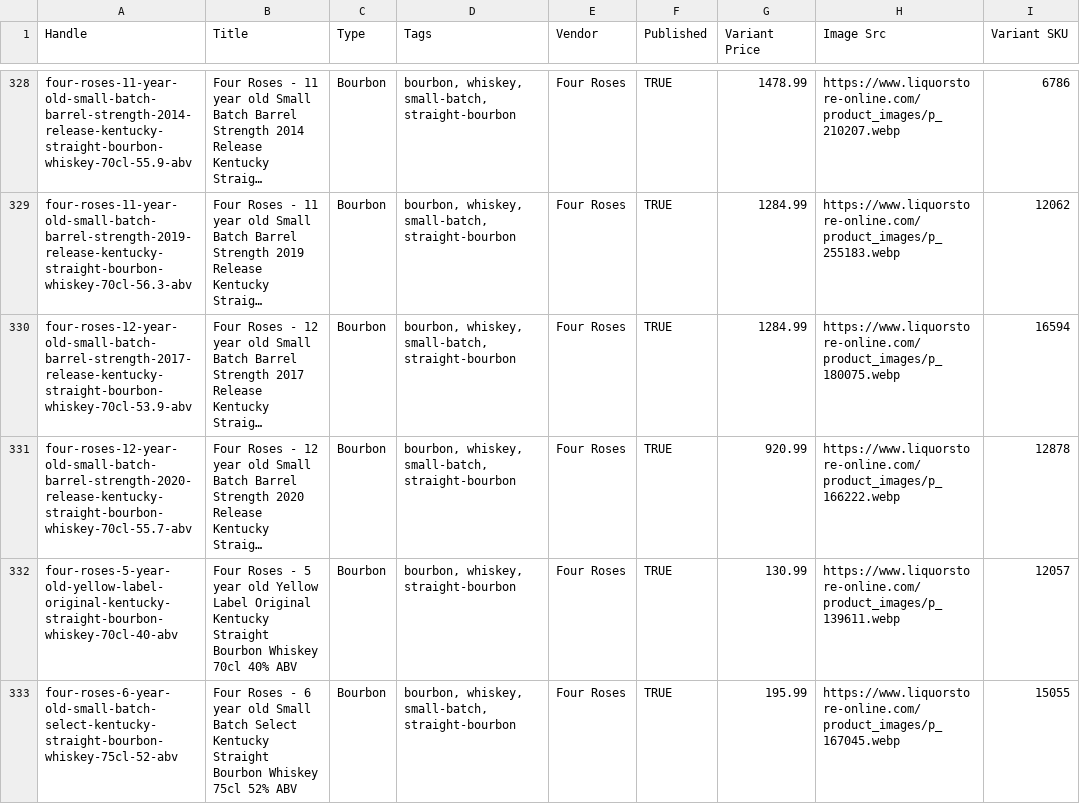
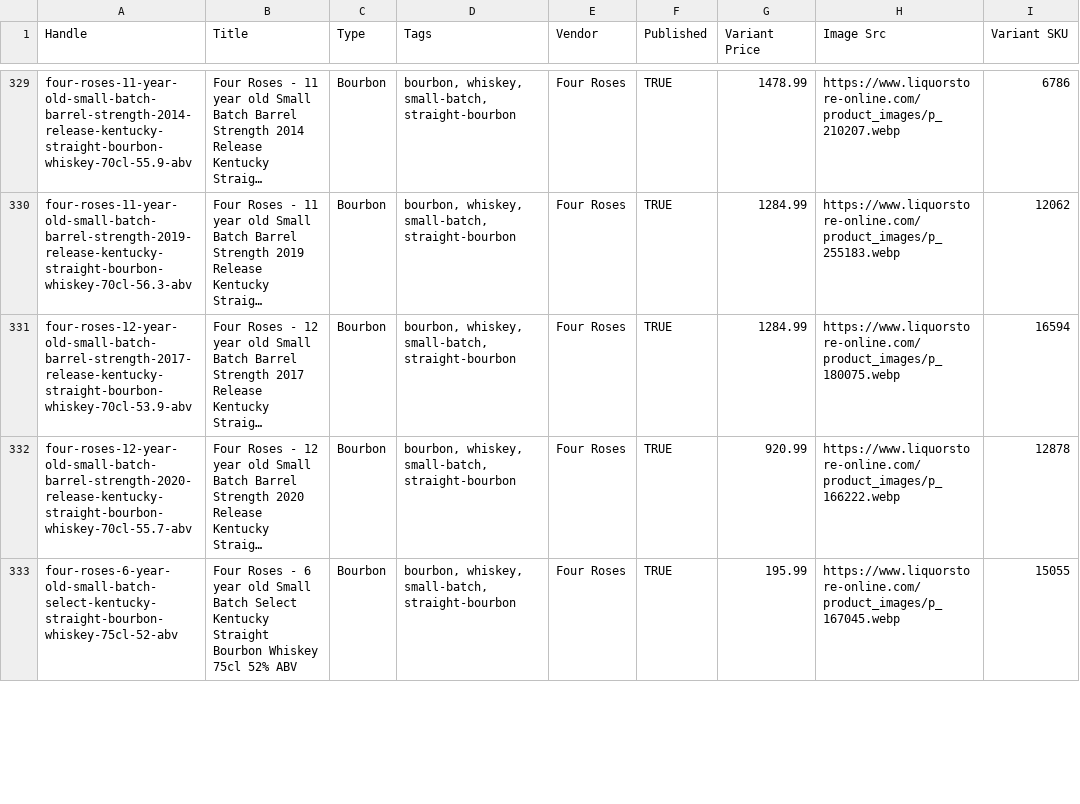
Before and after one commit to Njawnson/bourbon-shopify-sync, a CSV file: output/matrixify_update.csv, drawn as a sheet; only a part is shown, gaps mark what is left out; long unchanged cells end in …; removed rows and columns are numbered as before the commit, all else as after; the diff covers the shown part only; the diff names each change by its address in the sheet, - before the commit and + after, or states it on an @@ line.

```diff
--- a/output/matrixify_update.csv
+++ b/output/matrixify_update.csv
-row 332: four-roses-5-year-old-yellow-label-original-kentucky-straight-bourbon-whiskey-70cl-40-abv | Four Roses - 5 year old Yellow Label Original Kentucky Straight Bourbon Whiskey 70cl 40% ABV | Bourbon | bourbon, whiskey, straight-bourbon | Four Roses | TRUE | 130.99 | https://www.liquorstore-online.com/product_images/p_139611.webp | 12057
```
Also changed, not shown: 7 added rows, 1 removed row and 11 edited cells elsewhere in this file.
